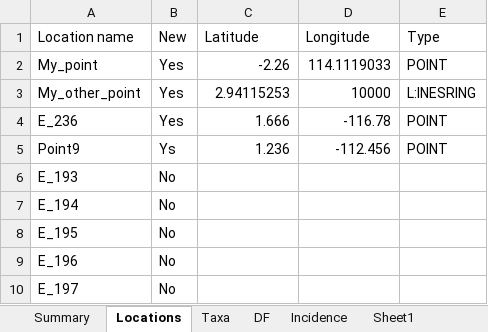
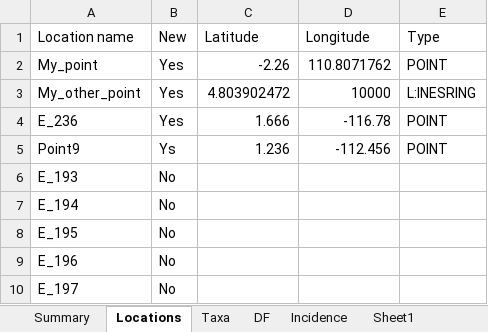
Before and after one commit to ImperialCollegeLondon/safedata_validator, an Excel workbook: Test_format_bad.xlsx, sheet Locations, drawn as a sheet; only a part is shown; values as stored, in another font and other column widths than the file's, no borders; the diff names each change by its address in the sheet, - before the commit and + after, or states it on an @@ line.

```diff
--- a/Test_format_bad.xlsx (sheet Locations)
+++ b/Test_format_bad.xlsx (sheet Locations)
-D2 (Longitude): 114.1119033
+D2 (Longitude): 110.8071762
-C3 (Latitude): 2.94115253
+C3 (Latitude): 4.803902472
```
Also changed, not shown: sheet DF, sheet Incidence, sheet Summary, Test_format_good.xlsx, 1 other file.
